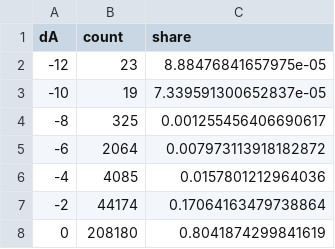
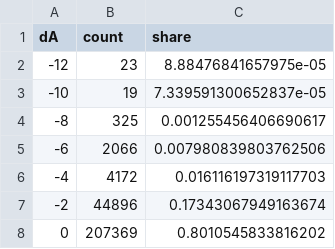
Before and after one commit to mehtaarnav/voxel-damage-operators-niysz, a CSV file: out/project2/o7_da_histogram.csv, drawn as a sheet.

```diff
--- a/out/project2/o7_da_histogram.csv
+++ b/out/project2/o7_da_histogram.csv
@@ -4,5 +4,5 @@ dA,count,share
 -8,325,0.001255456406690617
--6,2064,0.007973113918182872
--4,4085,0.0157801212964036
--2,44174,0.17064163479738864
-0,208180,0.8041874299841619
+-6,2066,0.007980839803762506
+-4,4172,0.016116197319117703
+-2,44896,0.17343067949163674
+0,207369,0.8010545833816202
```
Also changed, not shown: out/project2/o7_counterfactual.csv, out/project2/o7_trajectory.csv, 15 other files.
